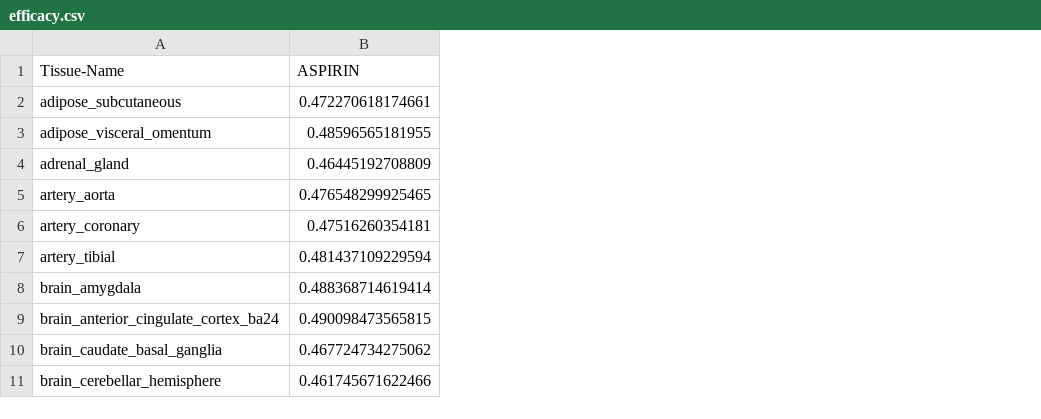
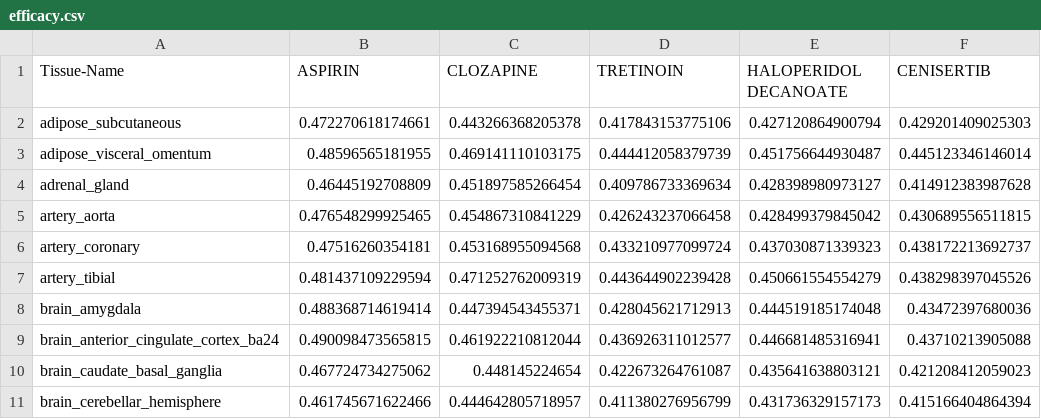
Before and after one commit to OmerKahveci03/Gene-Normalization-and-Mapping, a CSV file: data/drug/efficacy.csv, drawn as a sheet; only a part is shown; the diff names each change by its address in the sheet, - before the commit and + after, or states it on an @@ line.

Commit message:
efficacy improved

```diff
--- a/data/drug/efficacy.csv
+++ b/data/drug/efficacy.csv
+column C (CLOZAPINE), rows 2-11: 0.443266368205378 | 0.469141110103175 | 0.451897585266454 | 0.454867310841229 | 0.453168955094568 | 0.471252762009319 | 0.447394543455371 | 0.461922210812044 | 0.448145224654 | 0.444642805718957
+column D (TRETINOIN), rows 2-11: 0.417843153775106 | 0.444412058379739 | 0.409786733369634 | 0.426243237066458 | 0.433210977099724 | 0.443644902239428 | 0.428045621712913 | 0.436926311012577 | 0.422673264761087 | 0.411380276956799
+column E (HALOPERIDOL DECANOATE), rows 2-11: 0.427120864900794 | 0.451756644930487 | 0.428398980973127 | 0.428499379845042 | 0.437030871339323 | 0.450661554554279 | 0.444519185174048 | 0.446681485316941 | 0.435641638803121 | 0.431736329157173
+column F (CENISERTIB), rows 2-11: 0.429201409025303 | 0.445123346146014 | 0.414912383987628 | 0.430689556511815 | 0.438172213692737 | 0.438298397045526 | 0.43472397680036 | 0.43710213905088 | 0.421208412059023 | 0.415166404864394
```
Also changed, not shown: 1 other file.
